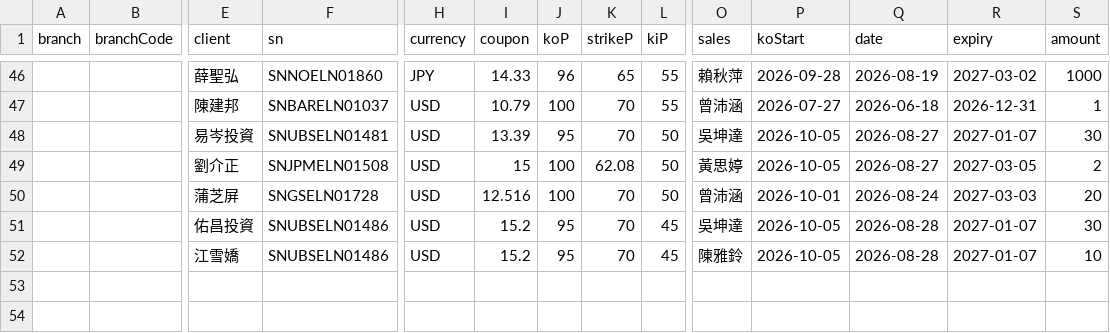
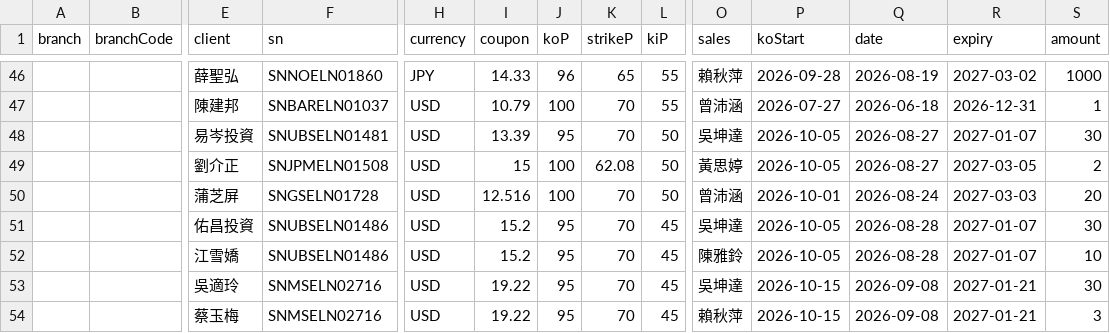
Before and after one commit to hpisokplay/fcn-dashboard, a CSV file: data.csv, drawn as a sheet; only a part is shown, gaps mark what is left out; rows hold the shown columns only; the diff names each change by its address in the sheet, - before the commit and + after, or states it on an @@ line.

Commit message:
Update data.csv (web entry)

```diff
--- a/data.csv
+++ b/data.csv
+row 53:  |  | 吳適玲 | SNMSELN02716 | USD | 19.22 | 95 | 70 | 45 | 吳坤達 | 2026-10-15 | 2026-09-08 | 2027-01-21 | 30
+row 54:  |  | 蔡玉梅 | SNMSELN02716 | USD | 19.22 | 95 | 70 | 45 | 賴秋萍 | 2026-10-15 | 2026-09-08 | 2027-01-21 | 3
```
